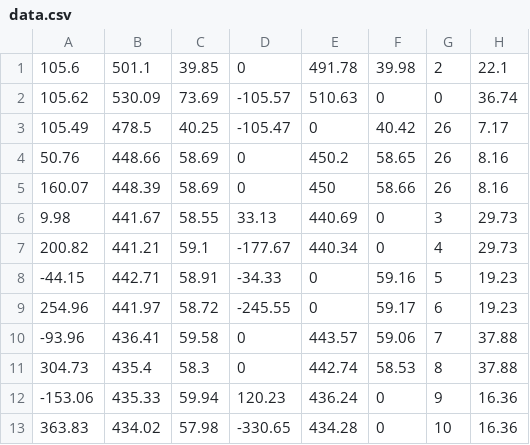
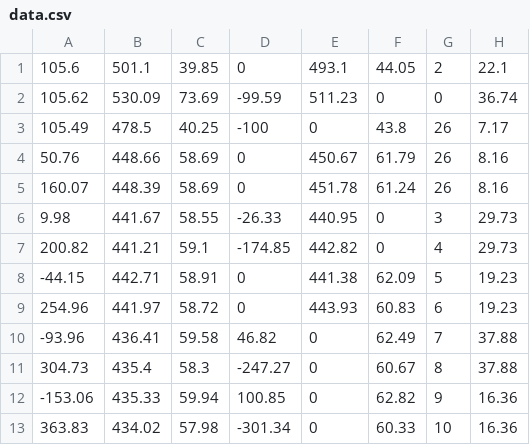
Before and after one commit to diazdaiz/robotika, a CSV file: Simulasi_v1(python_tkinter_pygame_opengl)/data.csv, drawn as a sheet; only a part is shown; the diff covers the shown part only; the diff names each change by its address in the sheet, - before the commit and + after, or states it on an @@ line.

```diff
--- a/Simulasi_v1(python_tkinter_pygame_opengl)/data.csv
+++ b/Simulasi_v1(python_tkinter_pygame_opengl)/data.csv
-E1: 491.78
+E1: 493.1
-F1: 39.98
+F1: 44.05
-D2: -105.57
+D2: -99.59
-E2: 510.63
+E2: 511.23
-D3: -105.47
+D3: -100
-F3: 40.42
+F3: 43.8
-E4: 450.2
+E4: 450.67
-F4: 58.65
+F4: 61.79
-E5: 450
+E5: 451.78
-F5: 58.66
+F5: 61.24
-D6: 33.13
+D6: -26.33
-E6: 440.69
+E6: 440.95
-D7: -177.67
+D7: -174.85
-E7: 440.34
+E7: 442.82
-D8: -34.33
+D8: 0
-E8: 0
+E8: 441.38
-F8: 59.16
+F8: 62.09
-D9: -245.55
+D9: 0
-E9: 0
+E9: 443.93
-F9: 59.17
+F9: 60.83
-D10: 0
+D10: 46.82
-E10: 443.57
+E10: 0
-F10: 59.06
+F10: 62.49
-D11: 0
+D11: -247.27
-E11: 442.74
+E11: 0
-F11: 58.53
+F11: 60.67
-D12: 120.23
+D12: 100.85
-E12: 436.24
+E12: 0
-F12: 0
+F12: 62.82
-D13: -330.65
+D13: -301.34
-E13: 434.28
+E13: 0
-F13: 0
+F13: 60.33
```
Also changed, not shown: 28 edited cells elsewhere in this file, 1 other file.
